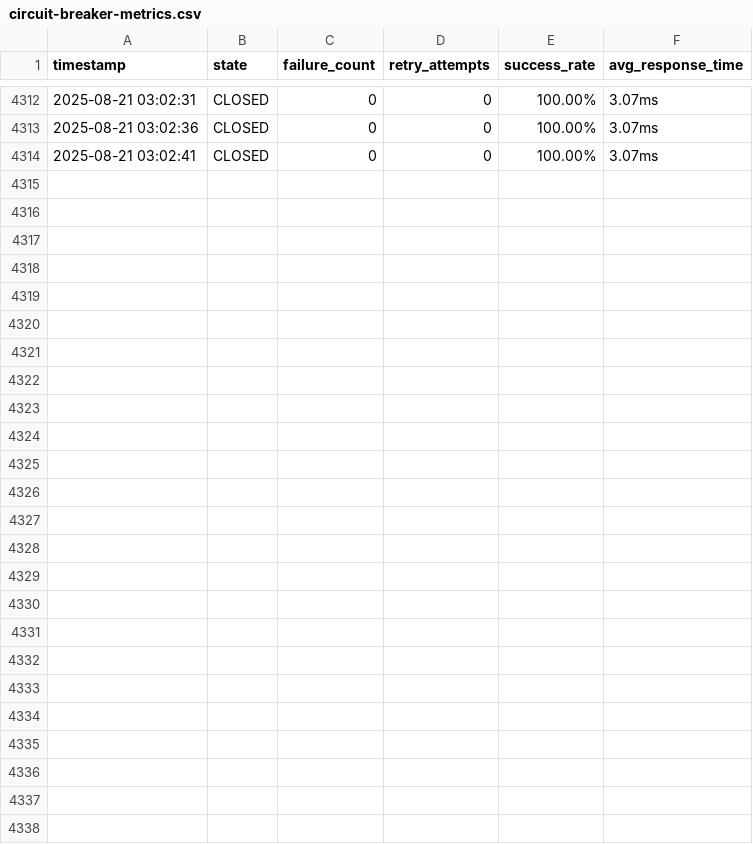
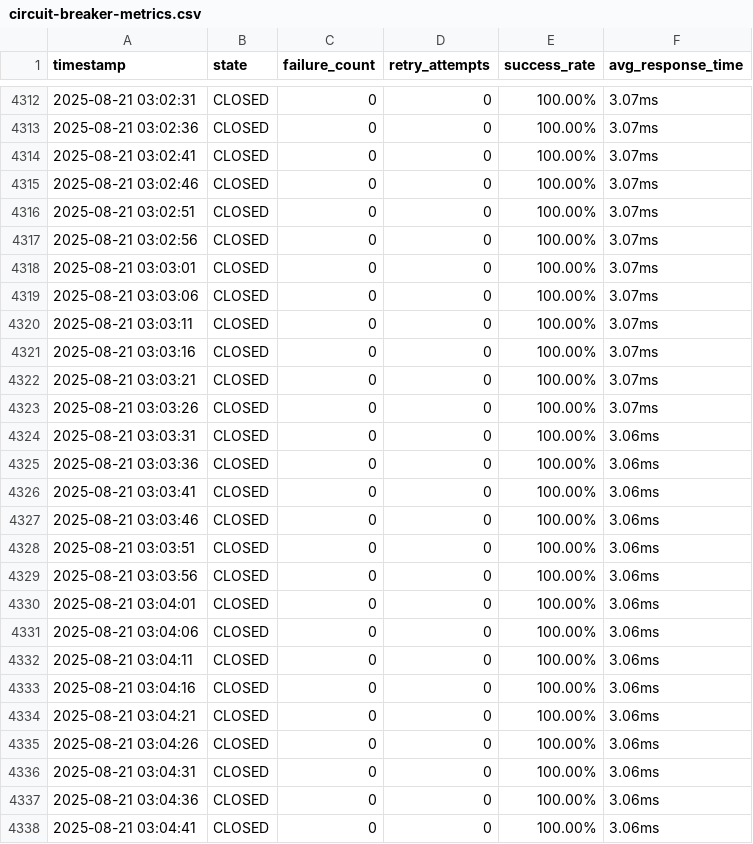
Before and after one commit to ds4psb-ai/snap3, a CSV file: services/t2-extract/circuit-breaker-metrics.csv, drawn as a sheet; only a part is shown, gaps mark what is left out.

Commit message:
Cursor response

```diff
--- a/services/t2-extract/circuit-breaker-metrics.csv
+++ b/services/t2-extract/circuit-breaker-metrics.csv
@@ -4314 +4314,25 @@ timestamp,state,failure_count,retry_attempts,success_rate,avg_response_time
 2025-08-21 03:02:41,CLOSED,0,0,100.00%,3.07ms
+2025-08-21 03:02:46,CLOSED,0,0,100.00%,3.07ms
+2025-08-21 03:02:51,CLOSED,0,0,100.00%,3.07ms
+2025-08-21 03:02:56,CLOSED,0,0,100.00%,3.07ms
+2025-08-21 03:03:01,CLOSED,0,0,100.00%,3.07ms
+2025-08-21 03:03:06,CLOSED,0,0,100.00%,3.07ms
+2025-08-21 03:03:11,CLOSED,0,0,100.00%,3.07ms
+2025-08-21 03:03:16,CLOSED,0,0,100.00%,3.07ms
+2025-08-21 03:03:21,CLOSED,0,0,100.00%,3.07ms
+2025-08-21 03:03:26,CLOSED,0,0,100.00%,3.07ms
+2025-08-21 03:03:31,CLOSED,0,0,100.00%,3.06ms
+2025-08-21 03:03:36,CLOSED,0,0,100.00%,3.06ms
+2025-08-21 03:03:41,CLOSED,0,0,100.00%,3.06ms
+2025-08-21 03:03:46,CLOSED,0,0,100.00%,3.06ms
+2025-08-21 03:03:51,CLOSED,0,0,100.00%,3.06ms
+2025-08-21 03:03:56,CLOSED,0,0,100.00%,3.06ms
+2025-08-21 03:04:01,CLOSED,0,0,100.00%,3.06ms
+2025-08-21 03:04:06,CLOSED,0,0,100.00%,3.06ms
+2025-08-21 03:04:11,CLOSED,0,0,100.00%,3.06ms
+2025-08-21 03:04:16,CLOSED,0,0,100.00%,3.06ms
+2025-08-21 03:04:21,CLOSED,0,0,100.00%,3.06ms
+2025-08-21 03:04:26,CLOSED,0,0,100.00%,3.06ms
+2025-08-21 03:04:31,CLOSED,0,0,100.00%,3.06ms
+2025-08-21 03:04:36,CLOSED,0,0,100.00%,3.06ms
+2025-08-21 03:04:41,CLOSED,0,0,100.00%,3.06ms
```
Also changed, not shown: 18 other files.
